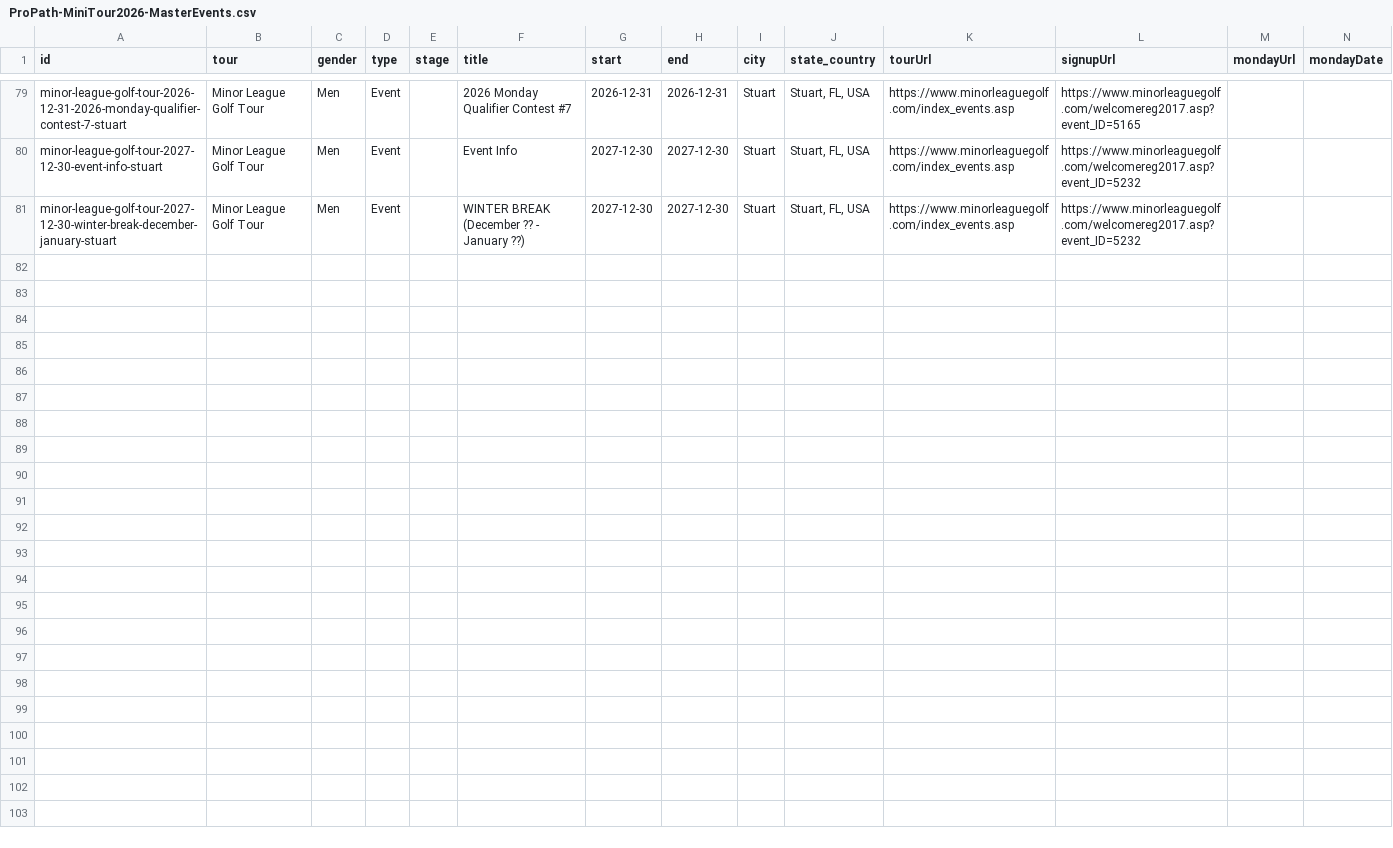
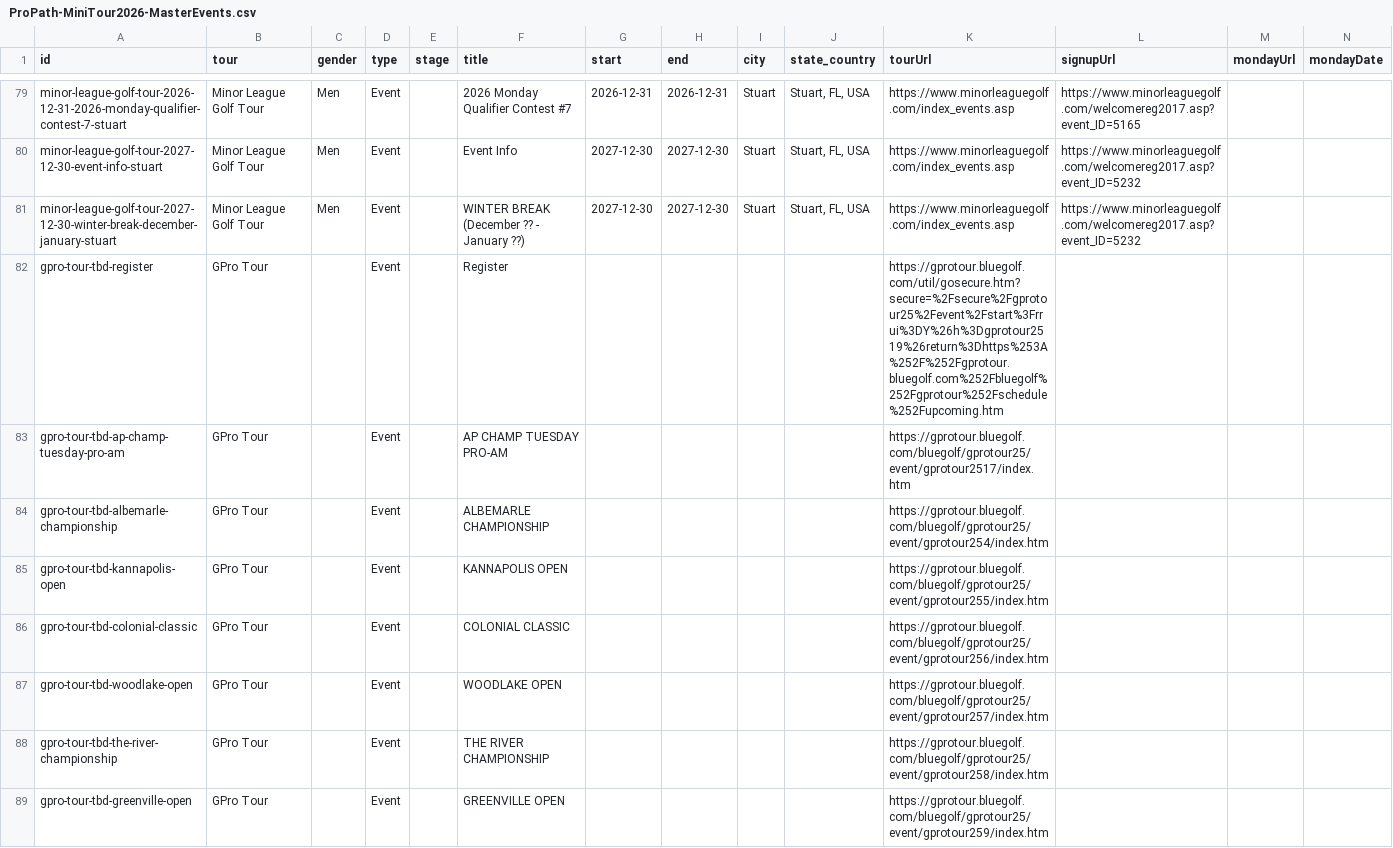
Before and after one commit to pbh007/propath-data, a CSV file: data/ProPath-MiniTour2026-MasterEvents.csv, drawn as a sheet; only a part is shown, gaps mark what is left out; the diff covers the shown part only.

```diff
--- a/data/ProPath-MiniTour2026-MasterEvents.csv
+++ b/data/ProPath-MiniTour2026-MasterEvents.csv
@@ -81 +81,9 @@ minor-league-golf-tour-2027-12-30-event-info-stuart,Minor League Golf Tour,Men,E
 minor-league-golf-tour-2027-12-30-winter-break-december-january-stuart,Minor League Golf Tour,Men,Event,,WINTER BREAK (December ?? - January ??),2027-12-30,2027-12-30,Stuart,"Stuart, FL, USA",https://www.minorleaguegolf.com/index_events.asp,https://www.minorleaguegolf.com/welcomereg2017.asp?event_ID=5232,,
+gpro-tour-tbd-register,GPro Tour,,Event,,Register,,,,,https://gprotour.bluegolf.com/util/gosecure.htm?secure=%2Fsecure%2Fgprotour25%2Fevent%2Fstart%3Frrui%3DY%26h%3Dgprotour2519%26return%3Dhttps%253A%252F%252Fgprotour.bluegolf.com%252Fbluegolf%252Fgprotour%252Fschedule%252Fupcoming.htm,,,
+gpro-tour-tbd-ap-champ-tuesday-pro-am,GPro Tour,,Event,,AP CHAMP TUESDAY PRO-AM,,,,,https://gprotour.bluegolf.com/bluegolf/gprotour25/event/gprotour2517/index.htm,,,
+gpro-tour-tbd-albemarle-championship,GPro Tour,,Event,,ALBEMARLE CHAMPIONSHIP,,,,,https://gprotour.bluegolf.com/bluegolf/gprotour25/event/gprotour254/index.htm,,,
+gpro-tour-tbd-kannapolis-open,GPro Tour,,Event,,KANNAPOLIS OPEN,,,,,https://gprotour.bluegolf.com/bluegolf/gprotour25/event/gprotour255/index.htm,,,
+gpro-tour-tbd-colonial-classic,GPro Tour,,Event,,COLONIAL CLASSIC,,,,,https://gprotour.bluegolf.com/bluegolf/gprotour25/event/gprotour256/index.htm,,,
+gpro-tour-tbd-woodlake-open,GPro Tour,,Event,,WOODLAKE OPEN,,,,,https://gprotour.bluegolf.com/bluegolf/gprotour25/event/gprotour257/index.htm,,,
+gpro-tour-tbd-the-river-championship,GPro Tour,,Event,,THE RIVER CHAMPIONSHIP,,,,,https://gprotour.bluegolf.com/bluegolf/gprotour25/event/gprotour258/index.htm,,,
+gpro-tour-tbd-greenville-open,GPro Tour,,Event,,GREENVILLE OPEN,,,,,https://gprotour.bluegolf.com/bluegolf/gprotour25/event/gprotour259/index.htm,,,
```
Also changed, not shown: 7 added rows elsewhere in this file, 1 other file.
